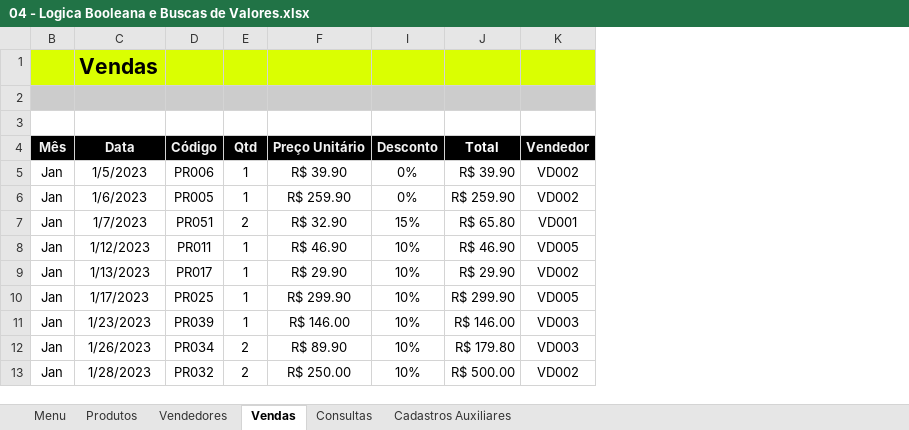
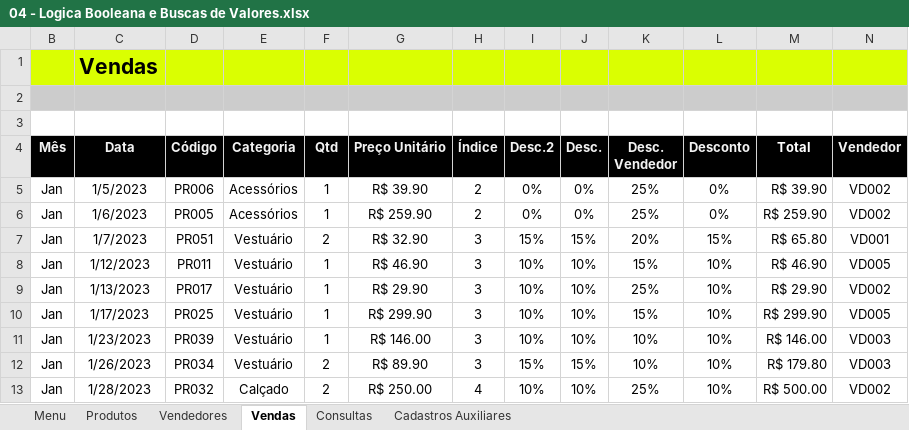
Before and after one commit to LetMzDev/0001---Excel-I, an Excel workbook: 04 - Logica Booleana e Buscas de Valores.xlsx, sheet Vendas, drawn as a sheet; only a part is shown; values as stored, in another font and other column widths than the file's, no borders; charts and pictures and conditional formats and table styles not drawn; the diff names each change by its address in the sheet, - before the commit and + after, or states it on an @@ line.

Commit message:
36. Dividindo funções em outras menores

```diff
--- a/04 - Logica Booleana e Buscas de Valores.xlsx (sheet Vendas)
+++ b/04 - Logica Booleana e Buscas de Valores.xlsx (sheet Vendas)
+column E (Categoria), rows 5-13: Acessórios | Acessórios | Vestuário | Vestuário | Vestuário | Vestuário | Vestuário | Vestuário | Calçado
@@ column H (Índice) unhidden, rows 5-13: 2 | 2 | 3 | 3 | 3 | 3 | 3 | 3 | 4 @@
+column I (Desc.2), rows 5-13: 0% | 0% | 15% | 10% | 10% | 10% | 10% | 15% | 10%
+column J (Desc.), rows 5-13: 0% | 0% | 15% | 10% | 10% | 10% | 10% | 15% | 10%
+column K (Desc. Vendedor), rows 5-13: 25% | 25% | 20% | 15% | 25% | 15% | 10% | 10% | 25%
```
Also changed, not shown: charts or pictures.
